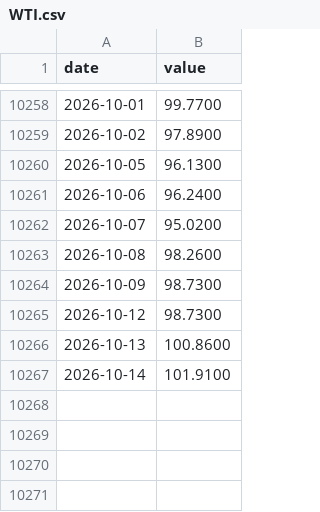
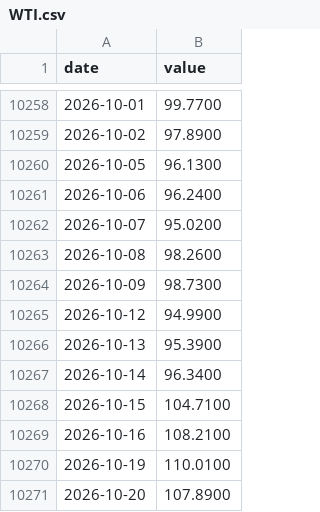
Before and after one commit to juanmichelini/market-notes, a CSV file: data/indices/WTI.csv, drawn as a sheet; only a part is shown, gaps mark what is left out.

```diff
--- a/data/indices/WTI.csv
+++ b/data/indices/WTI.csv
@@ -10264,4 +10264,8 @@ date,value
 2026-10-09,98.7300
-2026-10-12,98.7300
-2026-10-13,100.8600
-2026-10-14,101.9100
+2026-10-12,94.9900
+2026-10-13,95.3900
+2026-10-14,96.3400
+2026-10-15,104.7100
+2026-10-16,108.2100
+2026-10-19,110.0100
+2026-10-20,107.8900
```
Also changed, not shown: data/indices/BRENT.csv, data/prices/AAPL.csv, 12 other files.
